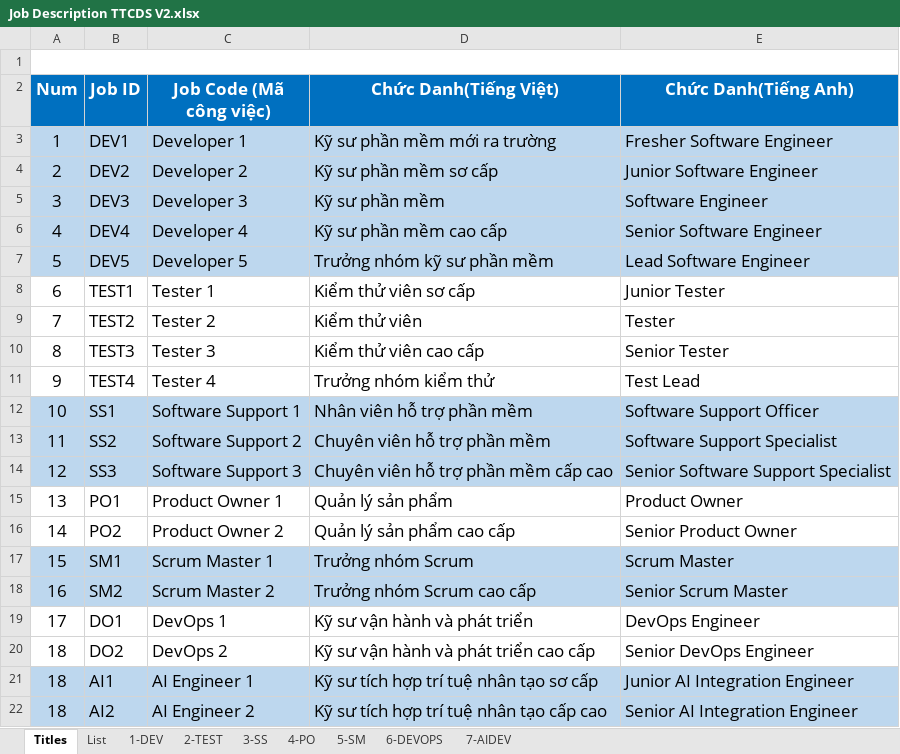
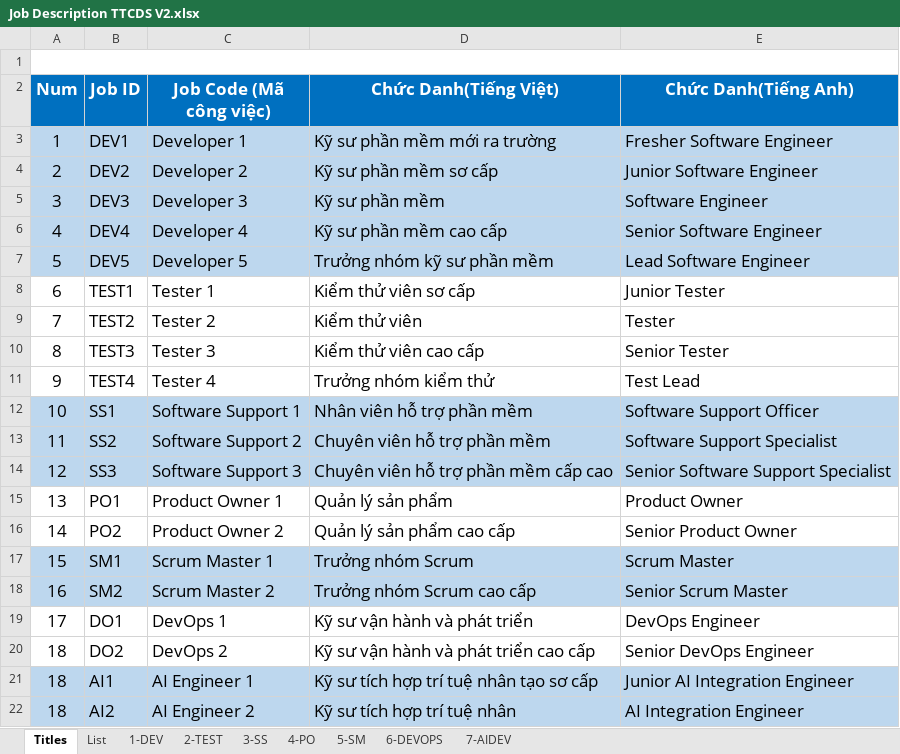
Before and after one commit to ngohoanglan/HoSoDoanhNghiep, an Excel workbook: Job Description TTCDS V2.xlsx, sheet Titles, drawn as a sheet; values as stored, in another font and other column widths than the file's, no borders; charts and pictures not drawn; the diff names each change by its address in the sheet, - before the commit and + after, or states it on an @@ line.

```diff
--- a/Job Description TTCDS V2.xlsx (sheet Titles)
+++ b/Job Description TTCDS V2.xlsx (sheet Titles)
-D22 (Chức Danh(Tiếng Việt)): Kỹ sư tích hợp trí tuệ nhân tạo cấp cao
+D22 (Chức Danh(Tiếng Việt)): Kỹ sư tích hợp trí tuệ nhân
-E22 (Chức Danh(Tiếng Anh)): Senior AI Integration Engineer
+E22 (Chức Danh(Tiếng Anh)): AI Integration Engineer
```
Also changed, not shown: sheet List, sheet 4-PO, sheet 6-DEVOPS, sheet 7-AIDEV, sheet 5-SM.
